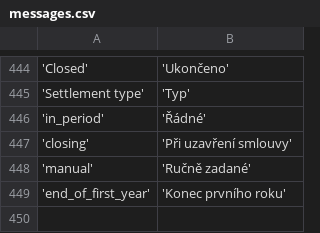
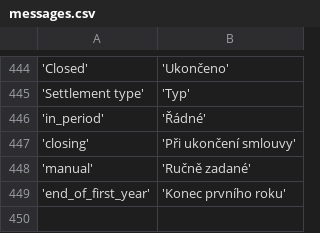
Before and after one commit to martinkulich/maur-creditors, a CSV file: data/translations/messages.csv, drawn as a sheet; only a part is shown, gaps mark what is left out.

```diff
--- a/data/translations/messages.csv
+++ b/data/translations/messages.csv
@@ -446,3 +446,3 @@
 'in_period';'Řádné'
-'closing';'Při uzavření smlouvy'
+'closing';'Při ukončení smlouvy'
 'manual';'Ručně zadané'
```
Also changed, not shown: 2 other files.
